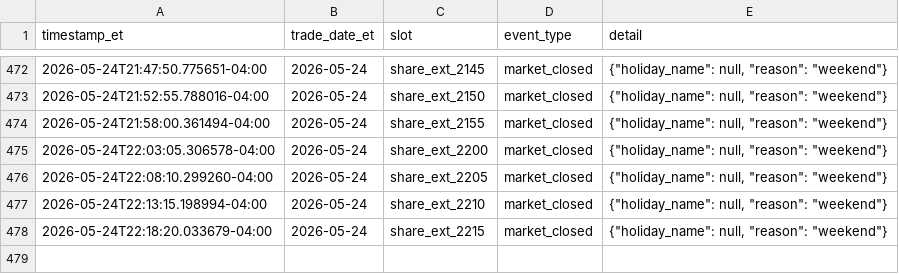
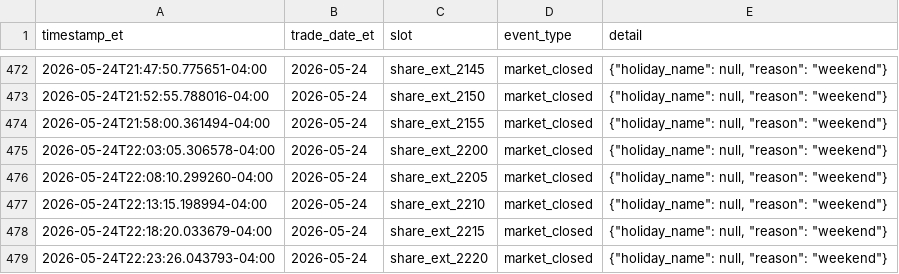
Before and after one commit to randomwalkhan/Short-Term-Reversal-Strategy, a CSV file: results/reversal_3_4_1_alpaca_paper/alpaca_events.csv, drawn as a sheet; only a part is shown, gaps mark what is left out; the diff names each change by its address in the sheet, - before the commit and + after, or states it on an @@ line.

Commit message:
Update Reversal Alpaca paper 2026-05-24 22:23 ET

```diff
--- a/results/reversal_3_4_1_alpaca_paper/alpaca_events.csv
+++ b/results/reversal_3_4_1_alpaca_paper/alpaca_events.csv
+row 479: 2026-05-24T22:23:26.043793-04:00 | 2026-05-24 | share_ext_2220 | market_closed | {"holiday_name": null, "reason": "weekend"}
```
Also changed, not shown: results/reversal_3_4_1_alpaca_paper/alpaca_positions.csv, 1 other file.
